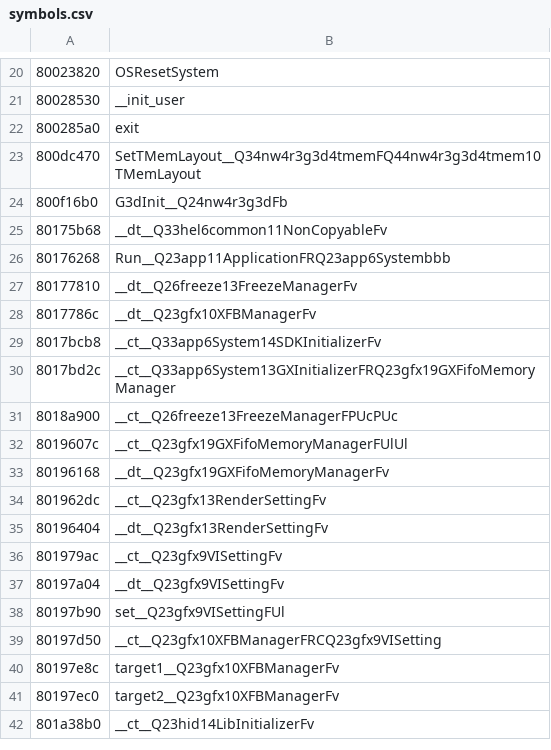
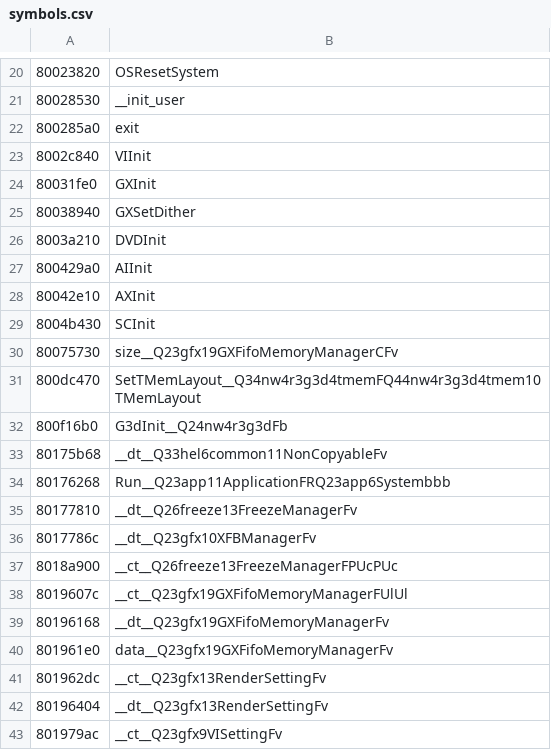
Before and after one commit to DarkKirb/donut-decomp, a CSV file: data/symbols.csv, drawn as a sheet; only a part is shown, gaps mark what is left out; the shorter side is filled out with more unchanged rows; removed rows and columns are numbered as before the commit, all else as after; the diff names each change by its address in the sheet, - before the commit and + after, or states it on an @@ line.

Commit message:
finish decompiling System.cpp

```diff
--- a/data/symbols.csv
+++ b/data/symbols.csv
+row 23: 8002c840 | VIInit
+row 24: 80031fe0 | GXInit
+row 25: 80038940 | GXSetDither
+row 26: 8003a210 | DVDInit
+row 27: 800429a0 | AIInit
+row 28: 80042e10 | AXInit
+row 29: 8004b430 | SCInit
+row 30: 80075730 | size__Q23gfx19GXFifoMemoryManagerCFv
-row 29: 8017bcb8 | __ct__Q33app6System14SDKInitializerFv
-row 30: 8017bd2c | __ct__Q33app6System13GXInitializerFRQ23gfx19GXFifoMemoryManager
+row 40: 801961e0 | data__Q23gfx19GXFifoMemoryManagerFv
```
Also changed, not shown: data/ranges.csv, 9 other files.
